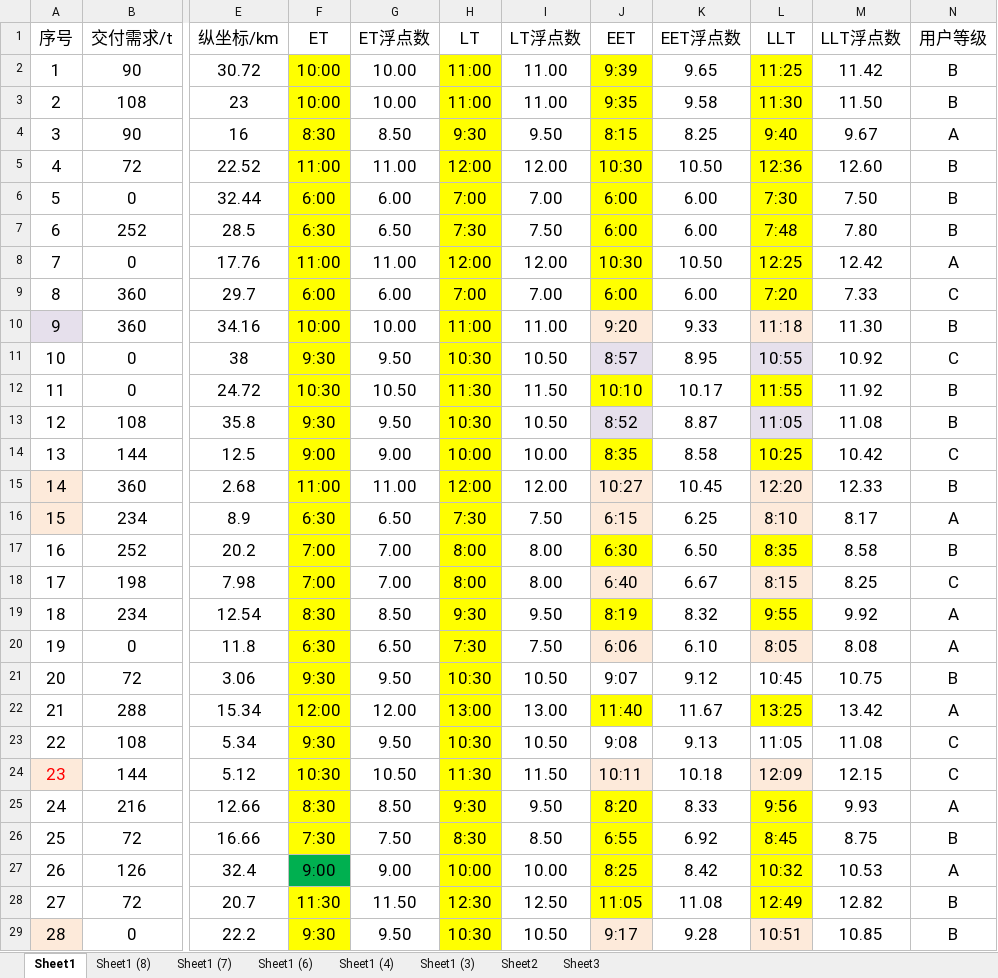
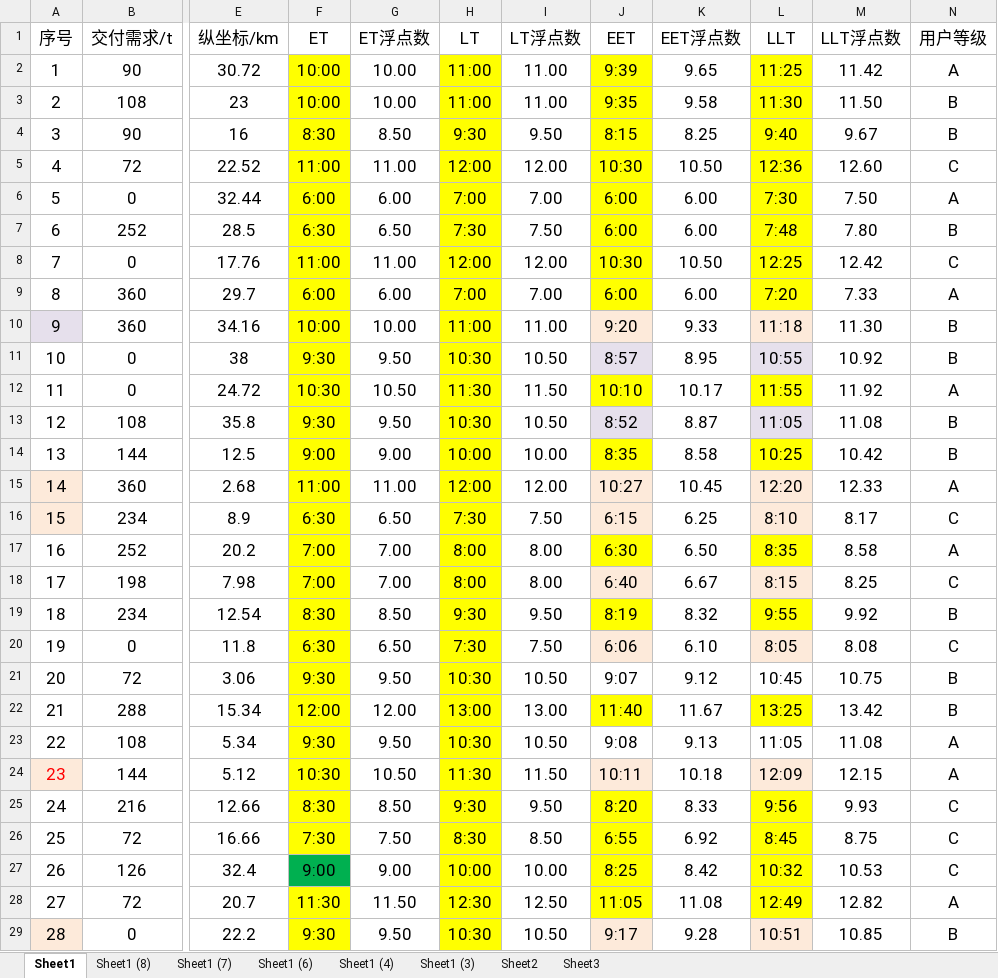
Before and after one commit to dynamicjssj/MDVRPTW, an Excel workbook: 数据.xlsx, sheet Sheet1, drawn as a sheet; only a part is shown, gaps mark what is left out; values as stored, in another font and other column widths than the file's, no borders; the diff covers the shown part only; the diff names each change by its address in the sheet, - before the commit and + after, or states it on an @@ line.

```diff
--- a/数据.xlsx (sheet Sheet1)
+++ b/数据.xlsx (sheet Sheet1)
-N2 (用户等级): B
+N2 (用户等级): A
-N4 (用户等级): A
+N4 (用户等级): B
-N5 (用户等级): B
+N5 (用户等级): C
-N6 (用户等级): B
+N6 (用户等级): A
-N8 (用户等级): A
+N8 (用户等级): C
-N9 (用户等级): C
+N9 (用户等级): A
-N11 (用户等级): C
+N11 (用户等级): B
-N12 (用户等级): B
+N12 (用户等级): A
-N14 (用户等级): C
+N14 (用户等级): B
-N15 (用户等级): B
+N15 (用户等级): A
-N16 (用户等级): A
+N16 (用户等级): C
-N17 (用户等级): B
+N17 (用户等级): A
-N19 (用户等级): A
+N19 (用户等级): B
-N20 (用户等级): A
+N20 (用户等级): C
-N22 (用户等级): A
+N22 (用户等级): B
-N23:N24 (用户等级): C
+N23:N24 (用户等级): A
-N25 (用户等级): A
+N25 (用户等级): C
-N26 (用户等级): B
+N26 (用户等级): C
-N27 (用户等级): A
+N27 (用户等级): C
-N28 (用户等级): B
+N28 (用户等级): A
```
Also changed, not shown: 7 edited cells elsewhere in this sheet, 4 other files.
